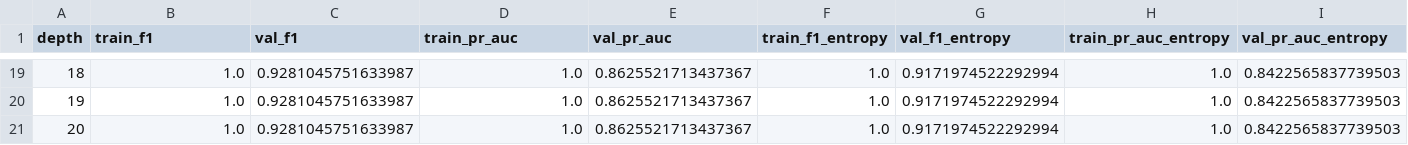
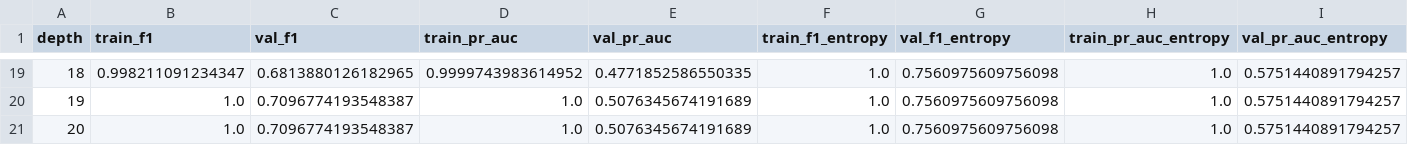
Before and after one commit to Nithin-eashwar/mulehunt-aiml, a CSV file: reports/a_tables/tree_depth_curve.csv, drawn as a sheet; only a part is shown, gaps mark what is left out; the diff covers the shown part only.

```diff
--- a/reports/a_tables/tree_depth_curve.csv
+++ b/reports/a_tables/tree_depth_curve.csv
@@ -19,3 +19,3 @@ depth,train_f1,val_f1,train_pr_auc,val_pr_auc,train_f1_entropy,val_f1_entropy,tr
-18,1.0,0.9281045751633987,1.0,0.8625521713437367,1.0,0.9171974522292994,1.0,0.8422565837739503
-19,1.0,0.9281045751633987,1.0,0.8625521713437367,1.0,0.9171974522292994,1.0,0.8422565837739503
-20,1.0,0.9281045751633987,1.0,0.8625521713437367,1.0,0.9171974522292994,1.0,0.8422565837739503
+18,0.998211091234347,0.6813880126182965,0.9999743983614952,0.4771852586550335,1.0,0.7560975609756098,1.0,0.5751440891794257
+19,1.0,0.7096774193548387,1.0,0.5076345674191689,1.0,0.7560975609756098,1.0,0.5751440891794257
+20,1.0,0.7096774193548387,1.0,0.5076345674191689,1.0,0.7560975609756098,1.0,0.5751440891794257
```
Also changed, not shown: 130 edited cells elsewhere in this file, reports/a_tables/tree_pruning_path.csv, 30 other files.
